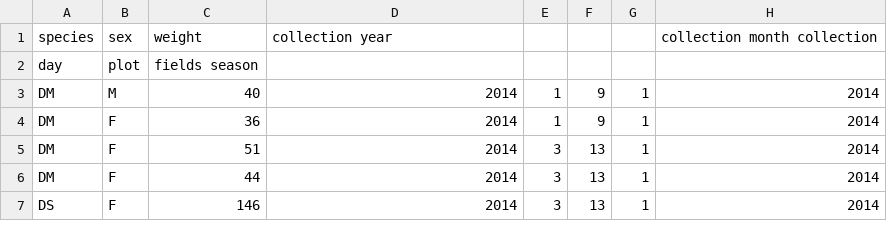
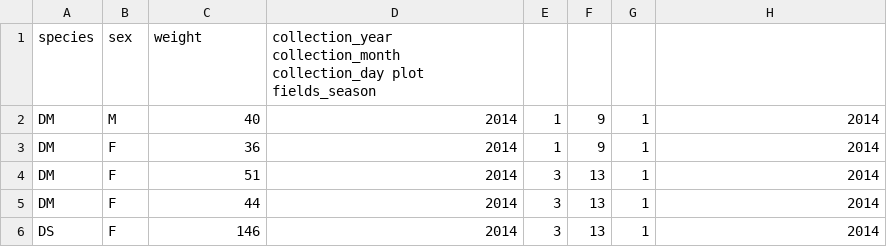
Before and after one commit to valengrillo/tfcb-homework02, a TSV file: data/2020-11-02_Survey-Data.tsv, drawn as a sheet; only a part is shown.

Commit message:
headers

```diff
--- a/data/2020-11-02_Survey-Data.tsv
+++ b/data/2020-11-02_Survey-Data.tsv
@@ -1,3 +1,2 @@
-species	sex	weight	collection year				collection month collection
-day	plot	fields season					
+species	sex	weight	collection_year collection_month collection_day plot fields_season					
 DM	M	40	2014	1	9	1	2014
```
